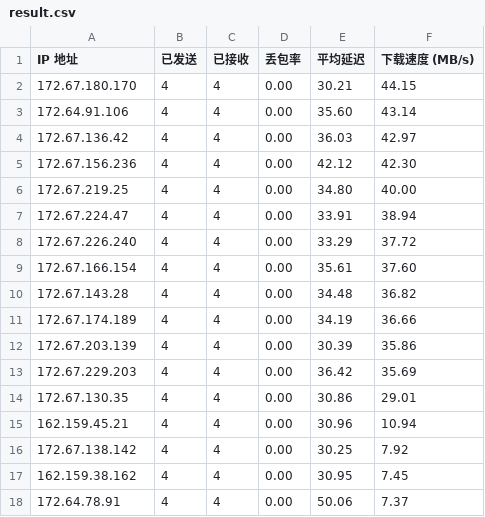
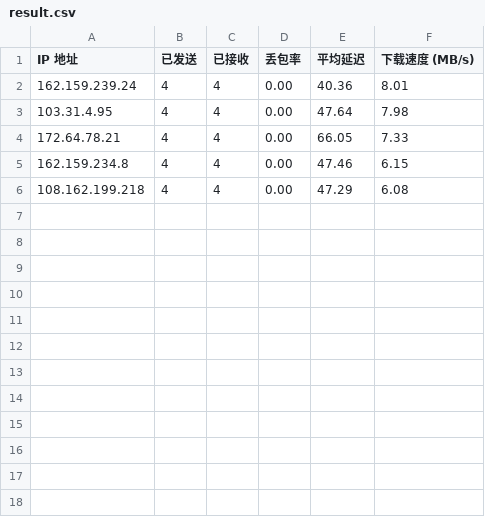
Before and after one commit to Tomoe233/cloudflare-speedtest, a CSV file: results/result.csv, drawn as a sheet.

Commit message:
Auto-Update SpeedTest Results: 2025-10-08 09:04:50

```diff
--- a/results/result.csv
+++ b/results/result.csv
@@ -1,18 +1,6 @@
 IP 地址,已发送,已接收,丢包率,平均延迟,下载速度 (MB/s)
-172.67.180.170,4,4,0.00,30.21,44.15
-172.64.91.106,4,4,0.00,35.60,43.14
-172.67.136.42,4,4,0.00,36.03,42.97
-172.67.156.236,4,4,0.00,42.12,42.30
-172.67.219.25,4,4,0.00,34.80,40.00
-172.67.224.47,4,4,0.00,33.91,38.94
-172.67.226.240,4,4,0.00,33.29,37.72
-172.67.166.154,4,4,0.00,35.61,37.60
-172.67.143.28,4,4,0.00,34.48,36.82
-172.67.174.189,4,4,0.00,34.19,36.66
-172.67.203.139,4,4,0.00,30.39,35.86
-172.67.229.203,4,4,0.00,36.42,35.69
-172.67.130.35,4,4,0.00,30.86,29.01
-162.159.45.21,4,4,0.00,30.96,10.94
-172.67.138.142,4,4,0.00,30.25,7.92
-162.159.38.162,4,4,0.00,30.95,7.45
-172.64.78.91,4,4,0.00,50.06,7.37
+162.159.239.24,4,4,0.00,40.36,8.01
+103.31.4.95,4,4,0.00,47.64,7.98
+172.64.78.21,4,4,0.00,66.05,7.33
+162.159.234.8,4,4,0.00,47.46,6.15
+108.162.199.218,4,4,0.00,47.29,6.08
```
